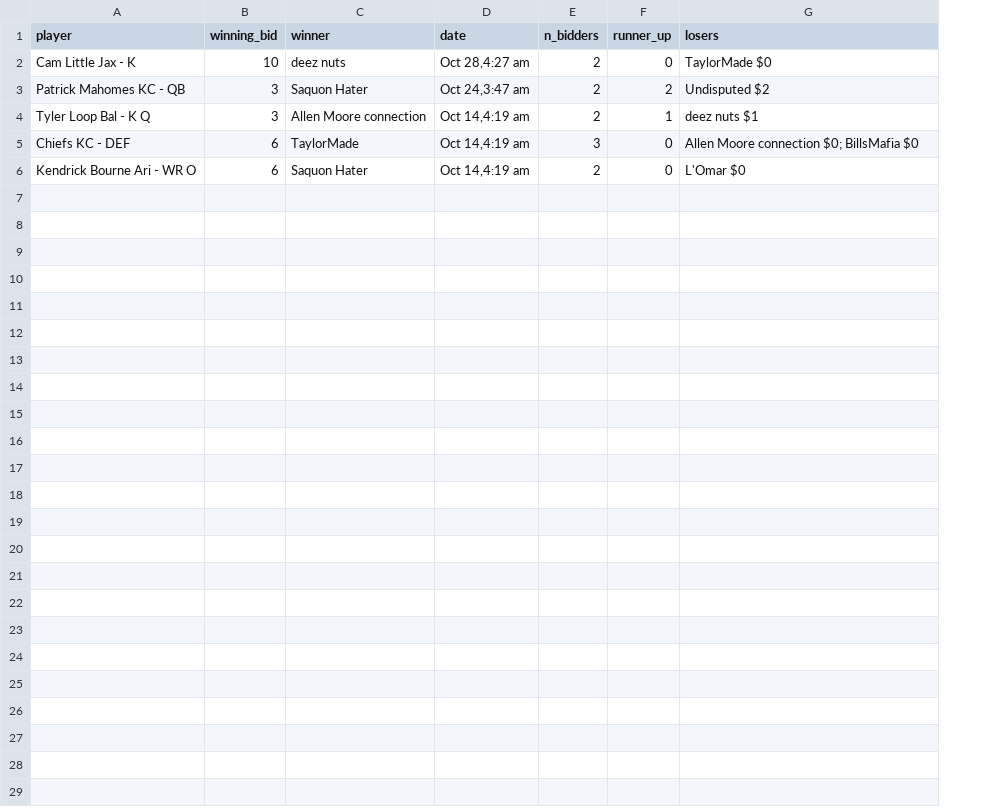
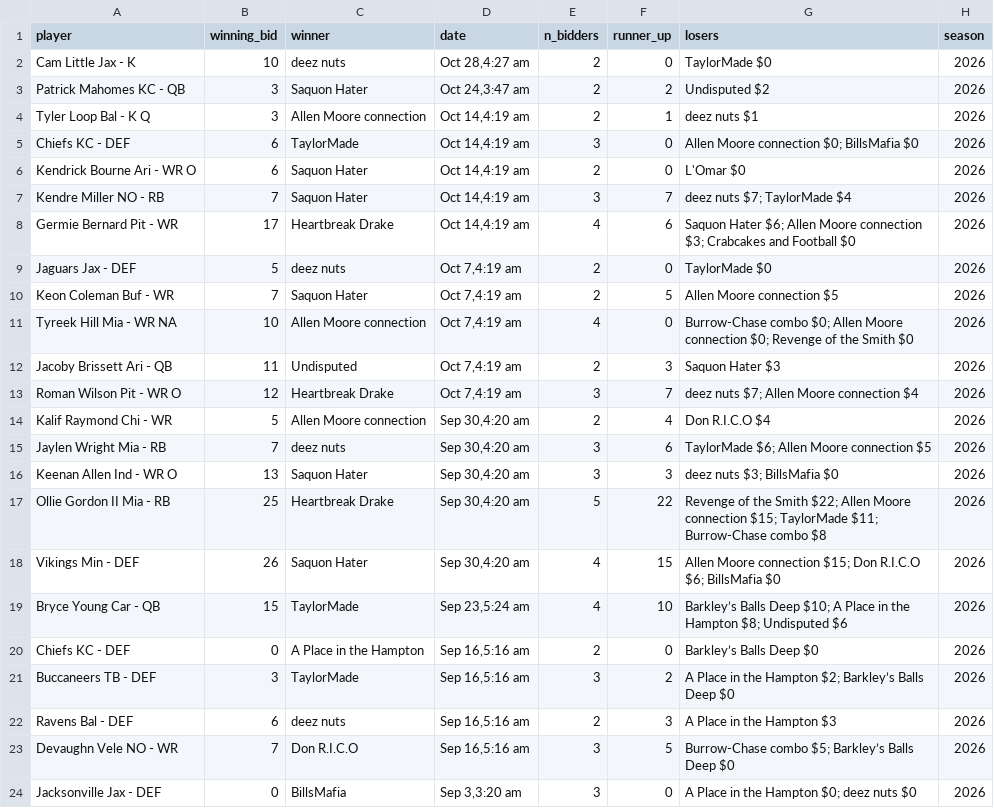
Before and after one commit to chrispimentel3/ff-dashboard, a CSV file: data/yahoo_faab_bids.csv, drawn as a sheet; the diff names each change by its address in the sheet, - before the commit and + after, or states it on an @@ line.

```diff
--- a/data/yahoo_faab_bids.csv
+++ b/data/yahoo_faab_bids.csv
+column H (season), rows 2-6: all 2026
+row 7: Kendre Miller NO - RB | 7 | Saquon Hater | Oct 14,4:19 am | 3 | 7 | deez nuts $7; TaylorMade $4 | 2026
+row 8: Germie Bernard Pit - WR | 17 | Heartbreak Drake | Oct 14,4:19 am | 4 | 6 | Saquon Hater $6; Allen Moore connection $3; Crabcakes and Football $0 | 2026
+row 9: Jaguars Jax - DEF | 5 | deez nuts | Oct 7,4:19 am | 2 | 0 | TaylorMade $0 | 2026
+row 10: Keon Coleman Buf - WR | 7 | Saquon Hater | Oct 7,4:19 am | 2 | 5 | Allen Moore connection $5 | 2026
+row 11: Tyreek Hill Mia - WR NA | 10 | Allen Moore connection | Oct 7,4:19 am | 4 | 0 | Burrow-Chase combo $0; Allen Moore connection $0; Revenge of the Smith $0 | 2026
+row 12: Jacoby Brissett Ari - QB | 11 | Undisputed | Oct 7,4:19 am | 2 | 3 | Saquon Hater $3 | 2026
+row 13: Roman Wilson Pit - WR O | 12 | Heartbreak Drake | Oct 7,4:19 am | 3 | 7 | deez nuts $7; Allen Moore connection $4 | 2026
+row 14: Kalif Raymond Chi - WR | 5 | Allen Moore connection | Sep 30,4:20 am | 2 | 4 | Don R.I.C.O $4 | 2026
+row 15: Jaylen Wright Mia - RB | 7 | deez nuts | Sep 30,4:20 am | 3 | 6 | TaylorMade $6; Allen Moore connection $5 | 2026
+row 16: Keenan Allen Ind - WR O | 13 | Saquon Hater | Sep 30,4:20 am | 3 | 3 | deez nuts $3; BillsMafia $0 | 2026
+row 17: Ollie Gordon II Mia - RB | 25 | Heartbreak Drake | Sep 30,4:20 am | 5 | 22 | Revenge of the Smith $22; Allen Moore connection $15; TaylorMade $11; Burrow-Chase combo $8 | 2026
+row 18: Vikings Min - DEF | 26 | Saquon Hater | Sep 30,4:20 am | 4 | 15 | Allen Moore connection $15; Don R.I.C.O $6; BillsMafia $0 | 2026
+row 19: Bryce Young Car - QB | 15 | TaylorMade | Sep 23,5:24 am | 4 | 10 | Barkley’s Balls Deep $10; A Place in the Hampton $8; Undisputed $6 | 2026
+row 20: Chiefs KC - DEF | 0 | A Place in the Hampton | Sep 16,5:16 am | 2 | 0 | Barkley’s Balls Deep $0 | 2026
+row 21: Buccaneers TB - DEF | 3 | TaylorMade | Sep 16,5:16 am | 3 | 2 | A Place in the Hampton $2; Barkley’s Balls Deep $0 | 2026
+row 22: Ravens Bal - DEF | 6 | deez nuts | Sep 16,5:16 am | 2 | 3 | A Place in the Hampton $3 | 2026
+row 23: Devaughn Vele NO - WR | 7 | Don R.I.C.O | Sep 16,5:16 am | 3 | 5 | Burrow-Chase combo $5; Barkley’s Balls Deep $0 | 2026
+row 24: Jacksonville Jax - DEF | 0 | BillsMafia | Sep 3,3:20 am | 3 | 0 | A Place in the Hampton $0; deez nuts $0 | 2026
```
Also changed, not shown: 23 other files.
